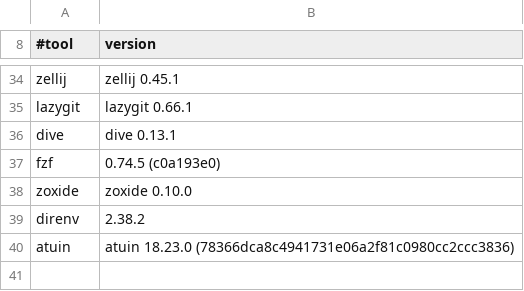
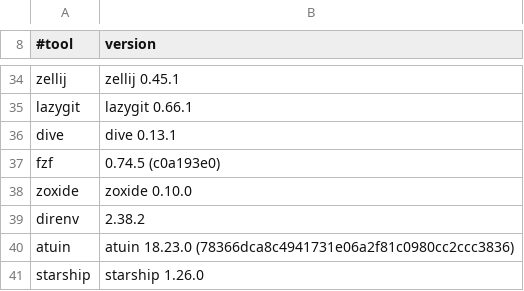
Before and after one commit to allinkernel/wtool-musl-bins, a TSV file: scripts/versions.tsv, drawn as a sheet; only a part is shown, gaps mark what is left out.

```diff
--- a/scripts/versions.tsv
+++ b/scripts/versions.tsv
@@ -40 +40,2 @@ direnv	2.38.2
 atuin	atuin 18.23.0 (78366dca8c4941731e06a2f81c0980cc2ccc3836)
+starship	starship 1.26.0
```
Also changed, not shown: docs/tools.tsv, 1 other file.
